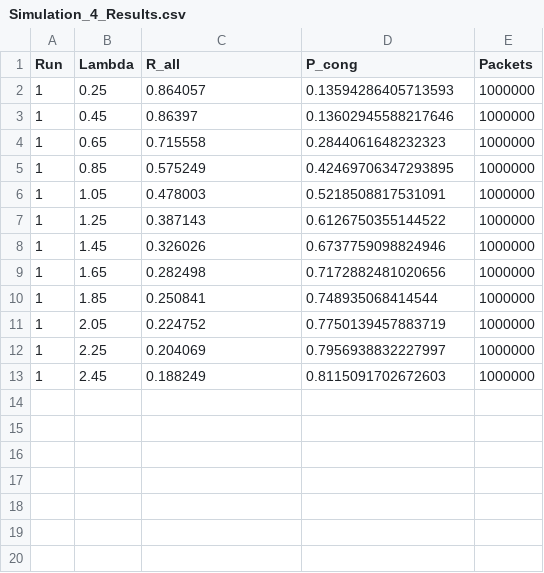
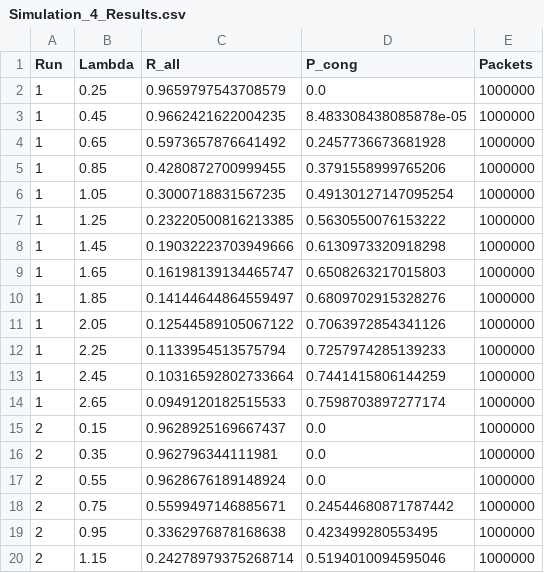
Before and after one commit to Canada101/CSCI4930-Project, a CSV file: Simulation_4_Results.csv, drawn as a sheet.

```diff
--- a/Simulation_4_Results.csv
+++ b/Simulation_4_Results.csv
@@ -1,13 +1,20 @@
 Run,Lambda,R_all,P_cong,Packets
-1,0.25,0.864057,0.13594286405713593,1000000
-1,0.45,0.86397,0.13602945588217646,1000000
-1,0.65,0.715558,0.2844061648232323,1000000
-1,0.85,0.575249,0.42469706347293895,1000000
-1,1.05,0.478003,0.5218508817531091,1000000
-1,1.25,0.387143,0.6126750355144522,1000000
-1,1.45,0.326026,0.6737759098824946,1000000
-1,1.65,0.282498,0.7172882481020656,1000000
-1,1.85,0.250841,0.748935068414544,1000000
-1,2.05,0.224752,0.7750139457883719,1000000
-1,2.25,0.204069,0.7956938832227997,1000000
-1,2.45,0.188249,0.8115091702672603,1000000
+1,0.25,0.9659797543708579,0.0,1000000
+1,0.45,0.9662421622004235,8.483308438085878e-05,1000000
+1,0.65,0.5973657876641492,0.2457736673681928,1000000
+1,0.85,0.4280872700999455,0.3791558999765206,1000000
+1,1.05,0.3000718831567235,0.49130127147095254,1000000
+1,1.25,0.23220500816213385,0.5630550076153222,1000000
+1,1.45,0.19032223703949666,0.6130973320918298,1000000
+1,1.65,0.16198139134465747,0.6508263217015803,1000000
+1,1.85,0.14144644864559497,0.6809702915328276,1000000
+1,2.05,0.12544589105067122,0.7063972854341126,1000000
+1,2.25,0.1133954513575794,0.7257974285139233,1000000
+1,2.45,0.10316592802733664,0.7441415806144259,1000000
+1,2.65,0.0949120182515533,0.7598703897277174,1000000
+2,0.15,0.9628925169667437,0.0,1000000
+2,0.35,0.962796344111981,0.0,1000000
+2,0.55,0.9628676189148924,0.0,1000000
+2,0.75,0.5599497146885671,0.24544680871787442,1000000
+2,0.95,0.3362976878168638,0.423499280553495,1000000
+2,1.15,0.24278979375268714,0.5194010094595046,1000000
```
Also changed, not shown: 3 other files.
